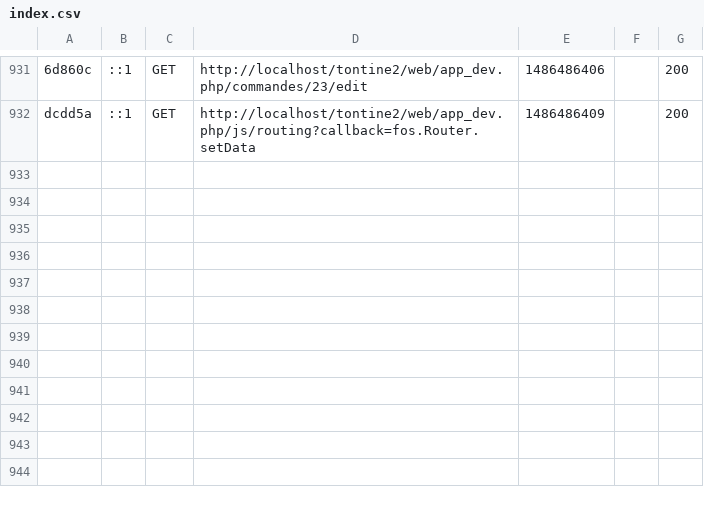
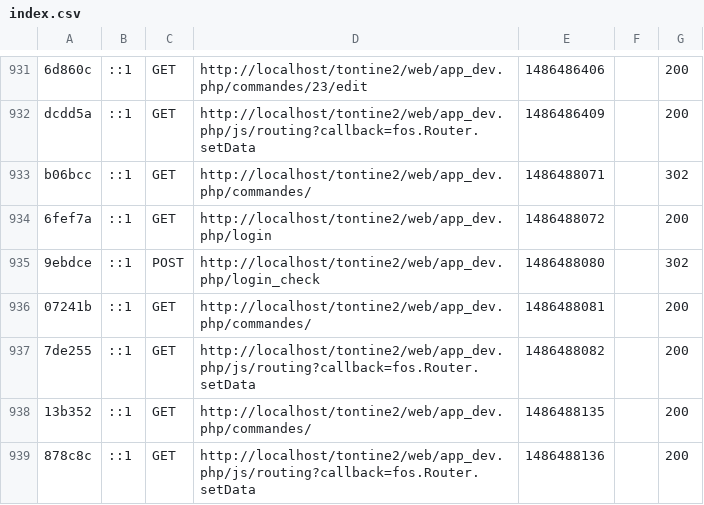
Before and after one commit to odooo/design, a CSV file: var/cache/dev/profiler/index.csv, drawn as a sheet; only a part is shown, gaps mark what is left out; the diff names each change by its address in the sheet, - before the commit and + after, or states it on an @@ line.

```diff
--- a/var/cache/dev/profiler/index.csv
+++ b/var/cache/dev/profiler/index.csv
+row 933: b06bcc | ::1 | GET | http://localhost/tontine2/web/app_dev.php/commandes/ | 1486488071 |  | 302
+row 934: 6fef7a | ::1 | GET | http://localhost/tontine2/web/app_dev.php/login | 1486488072 |  | 200
+row 935: 9ebdce | ::1 | POST | http://localhost/tontine2/web/app_dev.php/login_check | 1486488080 |  | 302
+row 936: 07241b | ::1 | GET | http://localhost/tontine2/web/app_dev.php/commandes/ | 1486488081 |  | 200
+row 937: 7de255 | ::1 | GET | http://localhost/tontine2/web/app_dev.php/js/routing?callback=fos.Router.setData | 1486488082 |  | 200
+row 938: 13b352 | ::1 | GET | http://localhost/tontine2/web/app_dev.php/commandes/ | 1486488135 |  | 200
+row 939: 878c8c | ::1 | GET | http://localhost/tontine2/web/app_dev.php/js/routing?callback=fos.Router.setData | 1486488136 |  | 200
```
Also changed, not shown: 5 other files.
